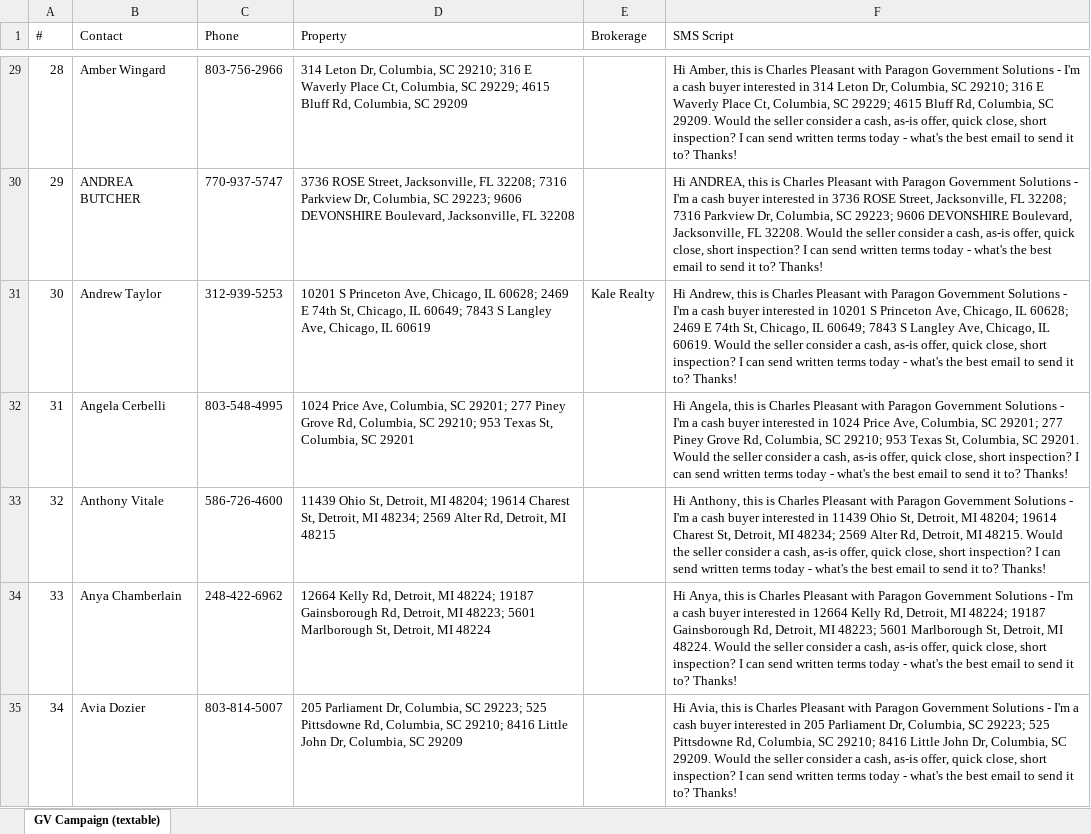
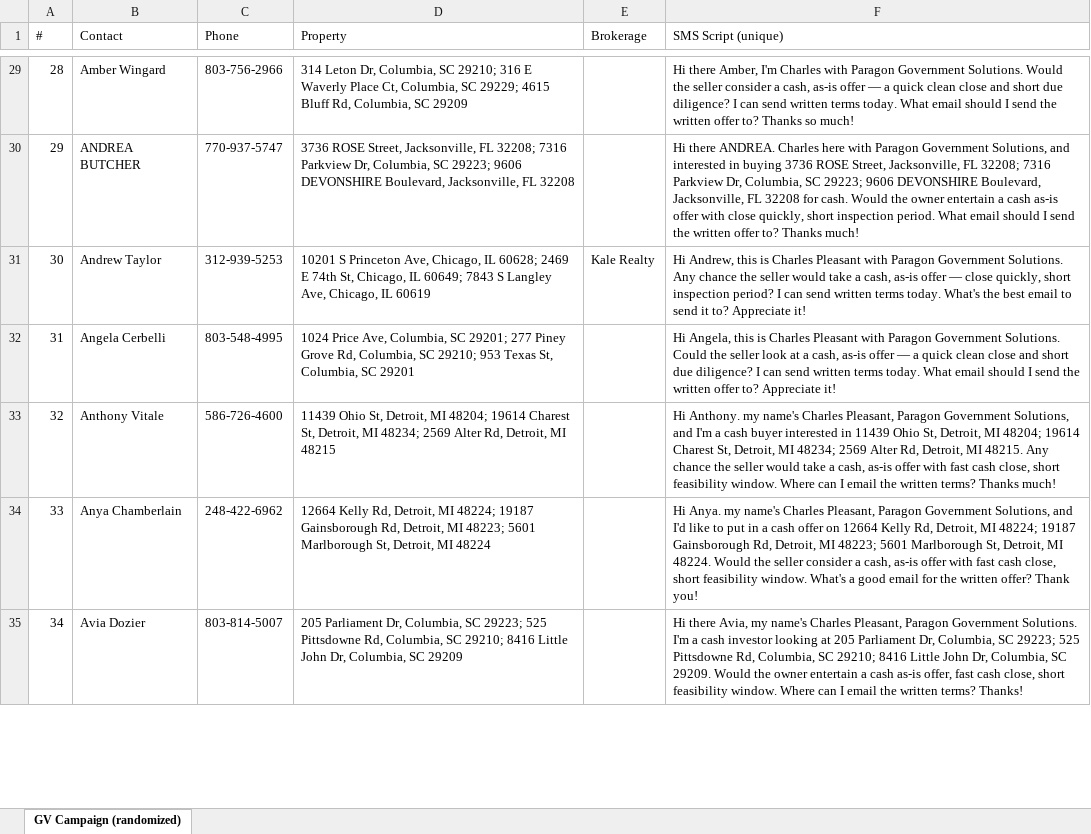
Before and after one commit to charlespjr/wholesaler, an Excel workbook: GV_Campaign_NoEmail_20260620.xlsx, sheet GV Campaign (randomized), drawn as a sheet; only a part is shown, gaps mark what is left out; values as stored, in another font and other column widths than the file's, no borders; the diff covers the shown part only; the diff names each change by its address in the sheet, - before the commit and + after, or states it on an @@ line.

```diff
--- a/GV_Campaign_NoEmail_20260620.xlsx (sheet GV Campaign (randomized))
+++ b/GV_Campaign_NoEmail_20260620.xlsx (sheet GV Campaign (randomized))
-sheet tab: GV Campaign (textable)
+sheet tab: GV Campaign (randomized)
-F1: SMS Script
+F1: SMS Script (unique)
-F29 (SMS Script (unique)): Hi Amber, this is Charles Pleasant with Paragon Government Solutions - I'm a cash buyer interested in 314 Leton Dr, Columbia, SC 29210; 316 E Waverly Place Ct, Columbia, SC 29229; 4615 Bluff Rd, Columbia, SC 29209. Would the seller consider a cash, as-is offer, quick close, short inspection? I can send written terms today - what's the best email to send it to? Thanks!
+F29 (SMS Script (unique)): Hi there Amber, I'm Charles with Paragon Government Solutions. Would the seller consider a cash, as-is offer — a quick clean close and short due diligence? I can send written terms today. What email should I send the written offer to? Thanks so much!
-F30 (SMS Script (unique)): Hi ANDREA, this is Charles Pleasant with Paragon Government Solutions - I'm a cash buyer interested in 3736 ROSE Street, Jacksonville, FL 32208; 7316 Parkview Dr, Columbia, SC 29223; 9606 DEVONSHIRE Boulevard, Jacksonville, FL 32208. Would the seller consider a cash, as-is offer, quick close, short inspection? I can send written terms today - what's the best email to send it to? Thanks!
+F30 (SMS Script (unique)): Hi there ANDREA. Charles here with Paragon Government Solutions, and interested in buying 3736 ROSE Street, Jacksonville, FL 32208; 7316 Parkview Dr, Columbia, SC 29223; 9606 DEVONSHIRE Boulevard, Jacksonville, FL 32208 for cash. Would the owner entertain a cash as-is offer with close quickly, short inspection period. What email should I send the written offer to? Thanks much!
-F31 (SMS Script (unique)): …Paragon Government Solutions - I'm a cash buyer interested in 10201 S Princeton Ave, Chicago, IL 60628; 2469 E 74th St, Chicago, IL 60649; 7843 S Langley Ave, Chicago, IL 60619. Would the seller consider a cash, as-is offer, quick close, short inspection? I can send written terms today - what's the best email to send it to? Thanks!
+F31 (SMS Script (unique)): …Paragon Government Solutions. Any chance the seller would take a cash, as-is offer — close quickly, short inspection period? I can send written terms today. What's the best email to send it to? Appreciate it!
-F32 (SMS Script (unique)): …Paragon Government Solutions - I'm a cash buyer interested in 1024 Price Ave, Columbia, SC 29201; 277 Piney Grove Rd, Columbia, SC 29210; 953 Texas St, Columbia, SC 29201. Would the seller consider a cash, as-is offer, quick close, short inspection? I can send written terms today - what's the best email to send it to? Thanks!
+F32 (SMS Script (unique)): …Paragon Government Solutions. Could the seller look at a cash, as-is offer — a quick clean close and short due diligence? I can send written terms today. What email should I send the written offer to? Appreciate it!
-F33 (SMS Script (unique)): Hi Anthony, this is Charles Pleasant with Paragon Government Solutions - I'm a cash buyer interested in 11439 Ohio St, Detroit, MI 48204; 19614 Charest St, Detroit, MI 48234; 2569 Alter Rd, Detroit, MI 48215. Would the seller consider a cash, as-is offer, quick close, short inspection? I can send written terms today - what's the best email to send it to? Thanks!
+F33 (SMS Script (unique)): Hi Anthony. my name's Charles Pleasant, Paragon Government Solutions, and I'm a cash buyer interested in 11439 Ohio St, Detroit, MI 48204; 19614 Charest St, Detroit, MI 48234; 2569 Alter Rd, Detroit, MI 48215. Any chance the seller would take a cash, as-is offer with fast cash close, short feasibility window. Where can I email the written terms? Thanks much!
-F34 (SMS Script (unique)): Hi Anya, this is Charles Pleasant with Paragon Government Solutions - I'm a cash buyer interested in 12664 Kelly Rd, Detroit, MI 48224; 19187 Gainsborough Rd, Detroit, MI 48223; 5601 Marlborough St, Detroit, MI 48224. Would the seller consider a cash, as-is offer, quick close, short inspection? I can send written terms today - what's the best email to send it to? Thanks!
+F34 (SMS Script (unique)): Hi Anya. my name's Charles Pleasant, Paragon Government Solutions, and I'd like to put in a cash offer on 12664 Kelly Rd, Detroit, MI 48224; 19187 Gainsborough Rd, Detroit, MI 48223; 5601 Marlborough St, Detroit, MI 48224. Would the seller consider a cash, as-is offer with fast cash close, short feasibility window. What's a good email for the written offer? Thank you!
-F35 (SMS Script (unique)): Hi Avia, this is Charles Pleasant with Paragon Government Solutions - I'm a cash buyer interested in 205 Parliament Dr, Columbia, SC 29223; 525 Pittsdowne Rd, Columbia, SC 29210; 8416 Little John Dr, Columbia, SC 29209. Would the seller consider a cash, as-is offer, quick close, short inspection? I can send written terms today - what's the best email to send it to? Thanks!
+F35 (SMS Script (unique)): Hi there Avia, my name's Charles Pleasant, Paragon Government Solutions. I'm a cash investor looking at 205 Parliament Dr, Columbia, SC 29223; 525 Pittsdowne Rd, Columbia, SC 29210; 8416 Little John Dr, Columbia, SC 29209. Would the owner entertain a cash as-is offer, fast cash close, short feasibility window. Where can I email the written terms? Thanks!
```
Also changed, not shown: 896 edited cells elsewhere in this sheet, 1 other file.
